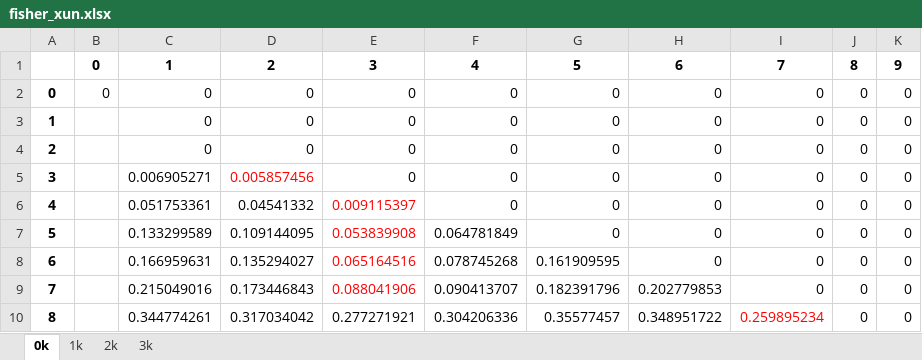
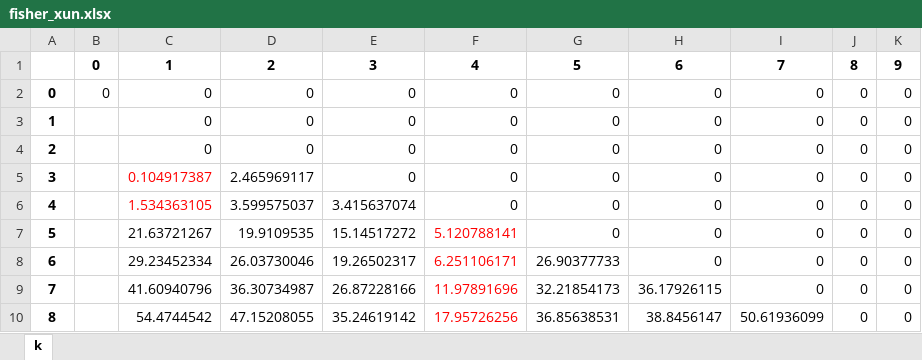
Before and after one commit to aaaazzzx/the-seasonal-flood-periods, an Excel workbook: fisher_xun.xlsx, sheet k, drawn as a sheet; only a part is shown; values as stored, in another font and other column widths than the file's, no borders; the diff covers the shown part only; the diff names each change by its address in the sheet, - before the commit and + after, or states it on an @@ line.

```diff
--- a/fisher_xun.xlsx (sheet k)
+++ b/fisher_xun.xlsx (sheet k)
-sheet tab: 0k
+sheet tab: k
-sheet tab: 1k
-sheet tab: 2k
-sheet tab: 3k
-C5: 0.006905271
+C5: 0.104917387
-C5:C6 text colour: black
+C5:C6 text colour: #FF0000
-D5: 0.005857456
+D5: 2.465969117
-D5 text colour: #FF0000
+D5 text colour: black
-C6: 0.051753361
+C6: 1.534363105
-D6: 0.04541332
+D6: 3.599575037
-E6: 0.009115397
+E6: 3.415637074
-E6:E9 text colour: #FF0000
+E6:E9 text colour: black
-C7: 0.133299589
+C7: 21.63721267
-D7: 0.109144095
+D7: 19.9109535
-E7: 0.053839908
+E7: 15.14517272
-F7: 0.064781849
+F7: 5.120788141
-F7:F10 text colour: black
+F7:F10 text colour: #FF0000
-C8: 0.166959631
+C8: 29.23452334
-D8: 0.135294027
+D8: 26.03730046
-E8: 0.065164516
+E8: 19.26502317
-F8: 0.078745268
+F8: 6.251106171
-G8: 0.161909595
+G8: 26.90377733
-C9: 0.215049016
+C9: 41.60940796
-D9: 0.173446843
+D9: 36.30734987
-E9: 0.088041906
+E9: 26.87228166
-F9: 0.090413707
+F9: 11.97891696
-G9: 0.182391796
+G9: 32.21854173
-H9: 0.202779853
+H9: 36.17926115
-C10: 0.344774261
+C10: 54.4744542
-D10: 0.317034042
+D10: 47.15208055
-E10: 0.277271921
+E10: 35.24619142
-F10: 0.304206336
+F10: 17.95726256
-G10: 0.35577457
+G10: 36.85638531
-H10: 0.348951722
+H10: 38.8456147
-I10: 0.259895234
+I10: 50.61936099
-I10 text colour: #FF0000
+I10 text colour: black
```
Also changed, not shown: 567 edited cells and cell formats elsewhere in this sheet, I3.xlsx, fisher_xun指定位置.xlsx, 17 other files.
